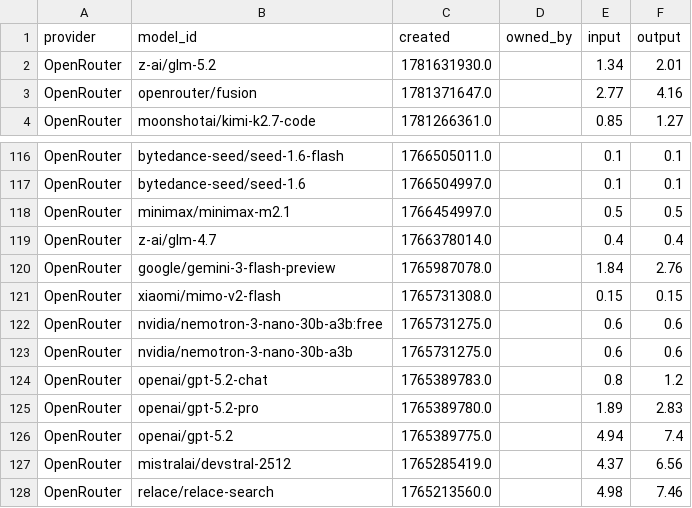
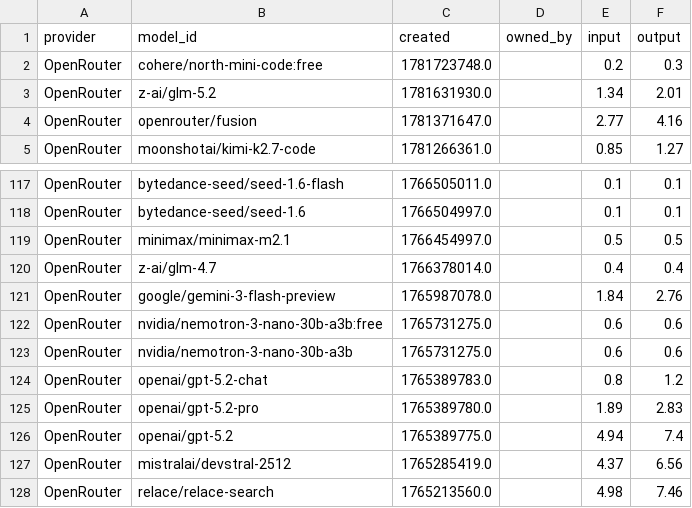
Before and after one commit to Ajithkelangath/ModelRadar-AI, a CSV file: data/provider_catalog.csv, drawn as a sheet; only a part is shown, gaps mark what is left out.

```diff
--- a/data/provider_catalog.csv
+++ b/data/provider_catalog.csv
@@ -1,2 +1,3 @@
 provider,model_id,created,owned_by,input,output
+OpenRouter,cohere/north-mini-code:free,1781723748.0,,0.2,0.3
 OpenRouter,z-ai/glm-5.2,1781631930.0,,1.34,2.01
@@ -120,3 +121,2 @@ OpenRouter,z-ai/glm-4.7,1766378014.0,,0.4,0.4
 OpenRouter,google/gemini-3-flash-preview,1765987078.0,,1.84,2.76
-OpenRouter,xiaomi/mimo-v2-flash,1765731308.0,,0.15,0.15
 OpenRouter,nvidia/nemotron-3-nano-30b-a3b:free,1765731275.0,,0.6,0.6
```
Also changed, not shown: data/benchmark_results.csv, data/model_rankings.csv, 1 other file.
